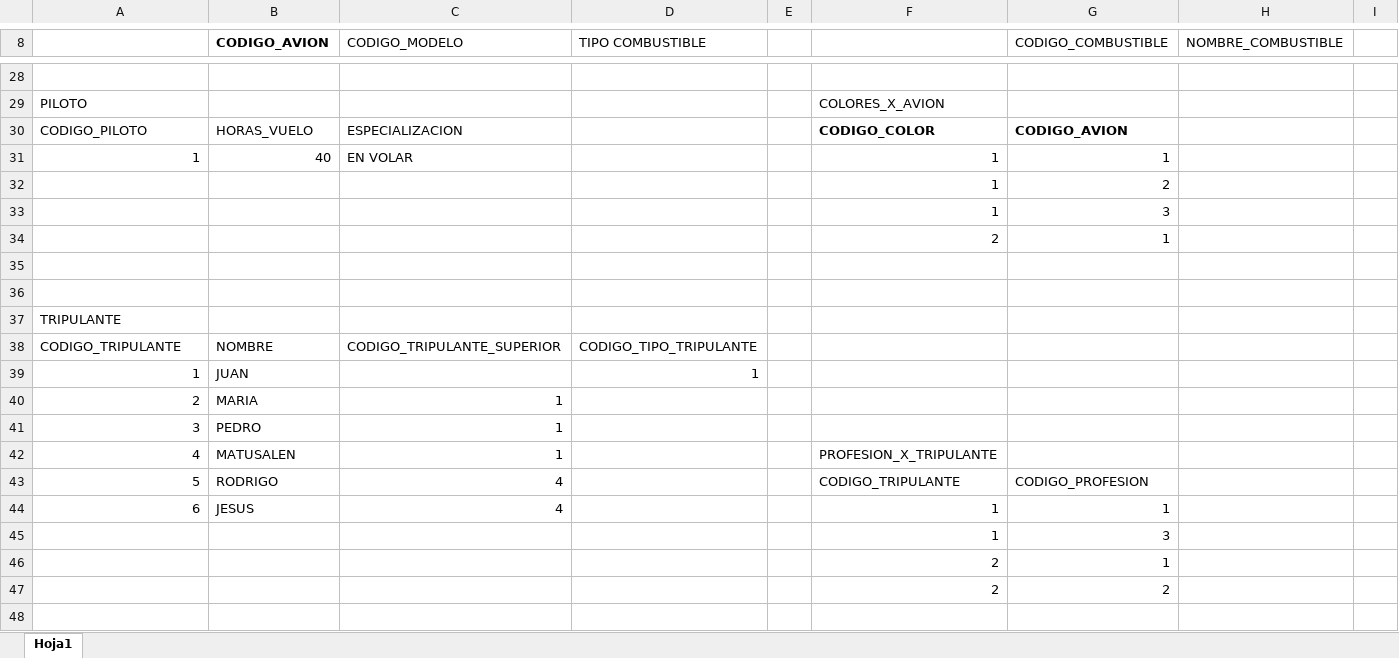
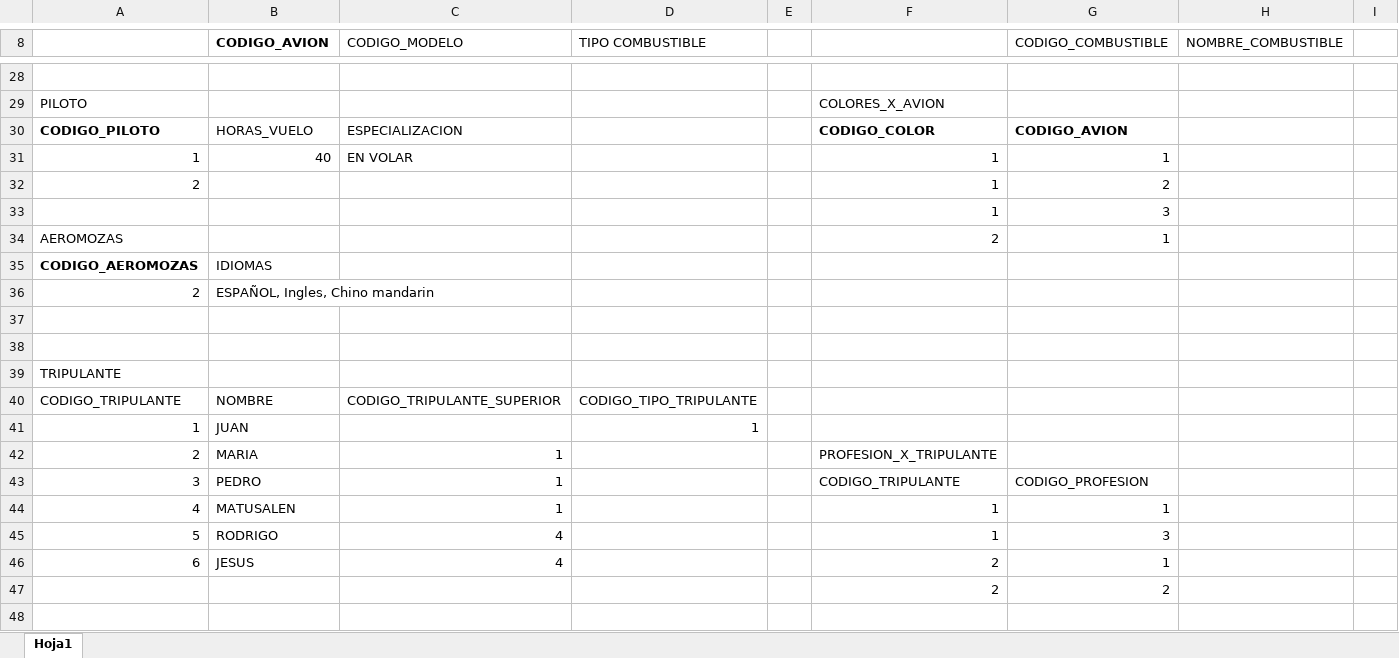
Before and after one commit to UNAH-IS/IS501-II2016, an Excel workbook: Unidad I/ModelosER/PruebasAerolinea.xlsx, sheet Hoja1, drawn as a sheet; only a part is shown, gaps mark what is left out; values as stored, in another font and other column widths than the file's, no borders; removed rows and columns are numbered as before the commit, all else as after; the diff names each change by its address in the sheet, - before the commit and + after, or states it on an @@ line.

Commit message:
Modelo relacional aerolinea

```diff
--- a/Unidad I/ModelosER/PruebasAerolinea.xlsx (sheet Hoja1)
+++ b/Unidad I/ModelosER/PruebasAerolinea.xlsx (sheet Hoja1)
-A30 bold: off
+A30 bold: on
-A32: (empty)
+A32: 2
-A34: (empty)
+A34: AEROMOZAS
+row 35: CODIGO_AEROMOZAS | IDIOMAS
+row 36: 2 | ESPAÑOL, Ingles, Chino mandarin
-F42: (empty)
+F42: PROFESION_X_TRIPULANTE
-F43: (empty)
+F43: CODIGO_TRIPULANTE
-G43 (CODIGO_COMBUSTIBLE): (empty)
+G43 (CODIGO_COMBUSTIBLE): CODIGO_PROFESION
-F44: PROFESION_X_TRIPULANTE
+F44: 1
-G44 (CODIGO_COMBUSTIBLE): (empty)
+G44 (CODIGO_COMBUSTIBLE): 1
-F45: CODIGO_TRIPULANTE
+F45: 1
-G45 (CODIGO_COMBUSTIBLE): CODIGO_PROFESION
+G45 (CODIGO_COMBUSTIBLE): 3
-F46: 1
+F46: 2
-row 45:  |  |  |  |  | 1 | 3
-row 46:  |  |  |  |  | 2 | 1
```
Also changed, not shown: 48 other files.
